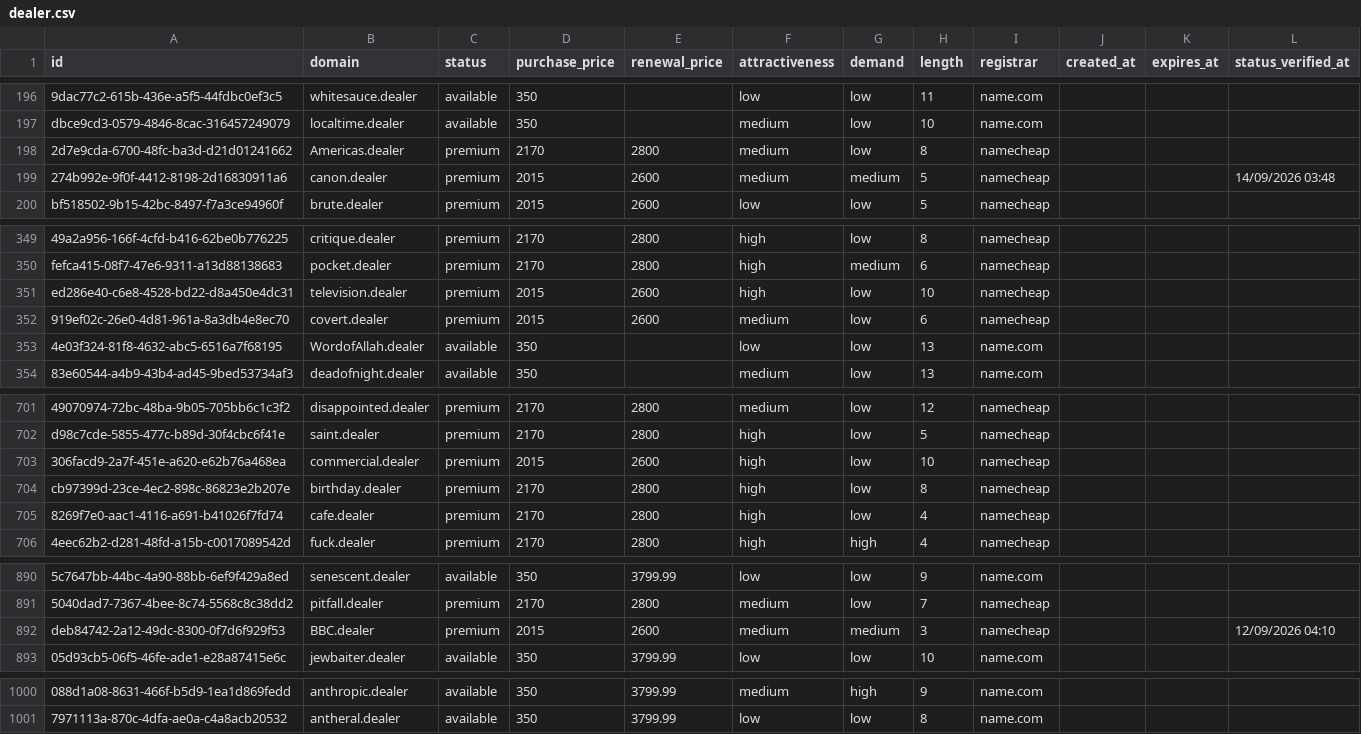
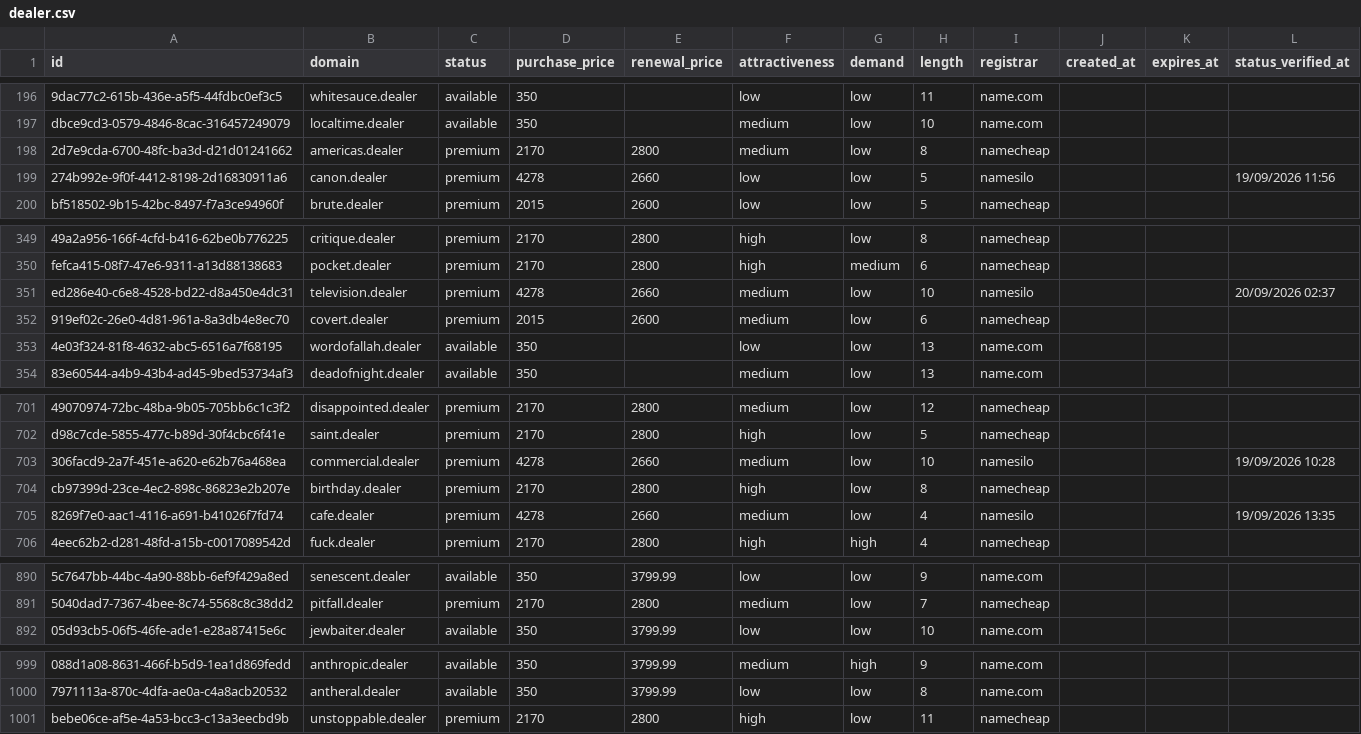
Before and after one commit to UniqueDomains/dealer-oneword-domains, a CSV file: dealer.csv, drawn as a sheet; only a part is shown, gaps mark what is left out; removed rows and columns are numbered as before the commit, all else as after; the diff covers the shown part only; the diff names each change by its address in the sheet, - before the commit and + after, or states it on an @@ line.

Commit message:
Domains update

```diff
--- a/dealer.csv
+++ b/dealer.csv
-B198 (domain): Americas.dealer
+B198 (domain): americas.dealer
-D199 (purchase_price): 2015
+D199 (purchase_price): 4278
-E199 (renewal_price): 2600
+E199 (renewal_price): 2660
-F199 (attractiveness): medium
+F199 (attractiveness): low
-G199 (demand): medium
+G199 (demand): low
-I199 (registrar): namecheap
+I199 (registrar): namesilo
-L199 (status_verified_at): 14/09/2026 03:48
+L199 (status_verified_at): 19/09/2026 11:56
-D351 (purchase_price): 2015
+D351 (purchase_price): 4278
-E351 (renewal_price): 2600
+E351 (renewal_price): 2660
-F351 (attractiveness): high
+F351 (attractiveness): medium
-I351 (registrar): namecheap
+I351 (registrar): namesilo
-L351 (status_verified_at): (empty)
+L351 (status_verified_at): 20/09/2026 02:37
-B353 (domain): WordofAllah.dealer
+B353 (domain): wordofallah.dealer
-D703 (purchase_price): 2015
+D703 (purchase_price): 4278
-E703 (renewal_price): 2600
+E703 (renewal_price): 2660
-F703 (attractiveness): high
+F703 (attractiveness): medium
-I703 (registrar): namecheap
+I703 (registrar): namesilo
-L703 (status_verified_at): (empty)
+L703 (status_verified_at): 19/09/2026 10:28
-D705 (purchase_price): 2170
+D705 (purchase_price): 4278
-E705 (renewal_price): 2800
+E705 (renewal_price): 2660
-F705 (attractiveness): high
+F705 (attractiveness): medium
-I705 (registrar): namecheap
+I705 (registrar): namesilo
-L705 (status_verified_at): (empty)
+L705 (status_verified_at): 19/09/2026 13:35
-row 892: deb84742-2a12-49dc-8300-0f7d6f929f53 | BBC.dealer | premium | 2015 | 2600 | medium | medium | 3 | namecheap |  |  | 12/09/2026 04:10
+row 1001: bebe06ce-af5e-4a53-bcc3-c13a3eecbd9b | unstoppable.dealer | premium | 2170 | 2800 | high | low | 11 | namecheap
```
Also changed, not shown: 68 edited cells elsewhere in this file, 4 other files.
